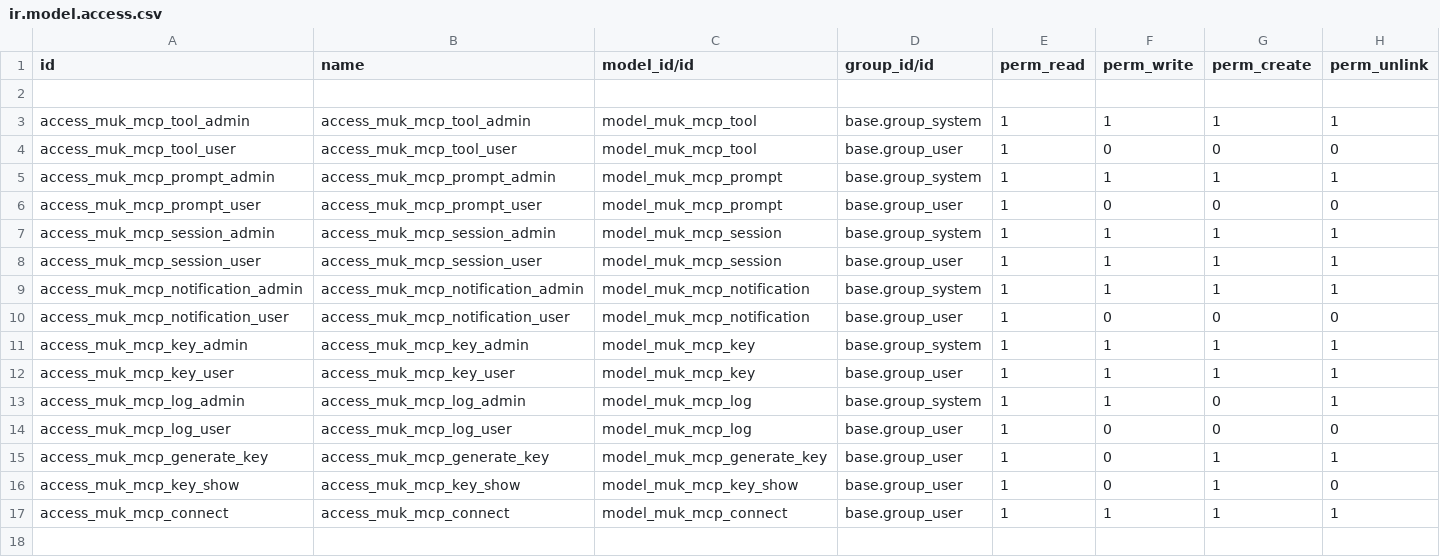
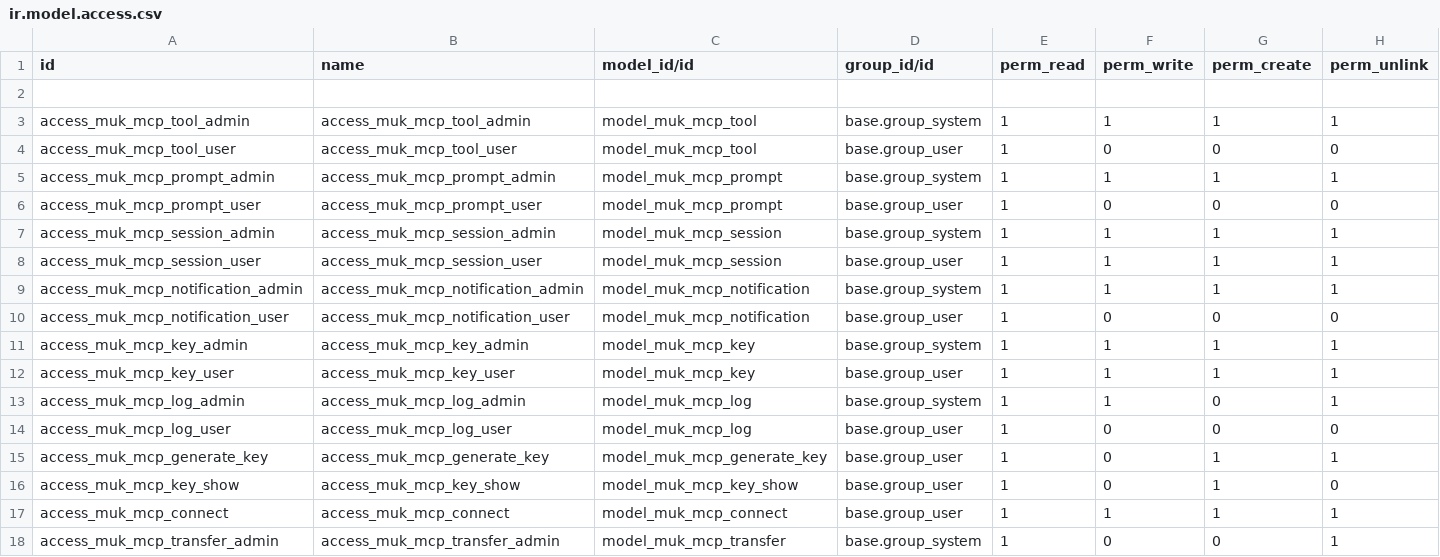
Before and after one commit to muk-it/odoo-modules, a CSV file: muk_mcp/security/ir.model.access.csv, drawn as a sheet.

```diff
--- a/muk_mcp/security/ir.model.access.csv
+++ b/muk_mcp/security/ir.model.access.csv
@@ -17 +17,2 @@ access_muk_mcp_key_show,access_muk_mcp_key_show,model_muk_mcp_key_show,base.grou
 access_muk_mcp_connect,access_muk_mcp_connect,model_muk_mcp_connect,base.group_user,1,1,1,1
+access_muk_mcp_transfer_admin,access_muk_mcp_transfer_admin,model_muk_mcp_transfer,base.group_system,1,0,0,1
```
Also changed, not shown: 27 other files.
